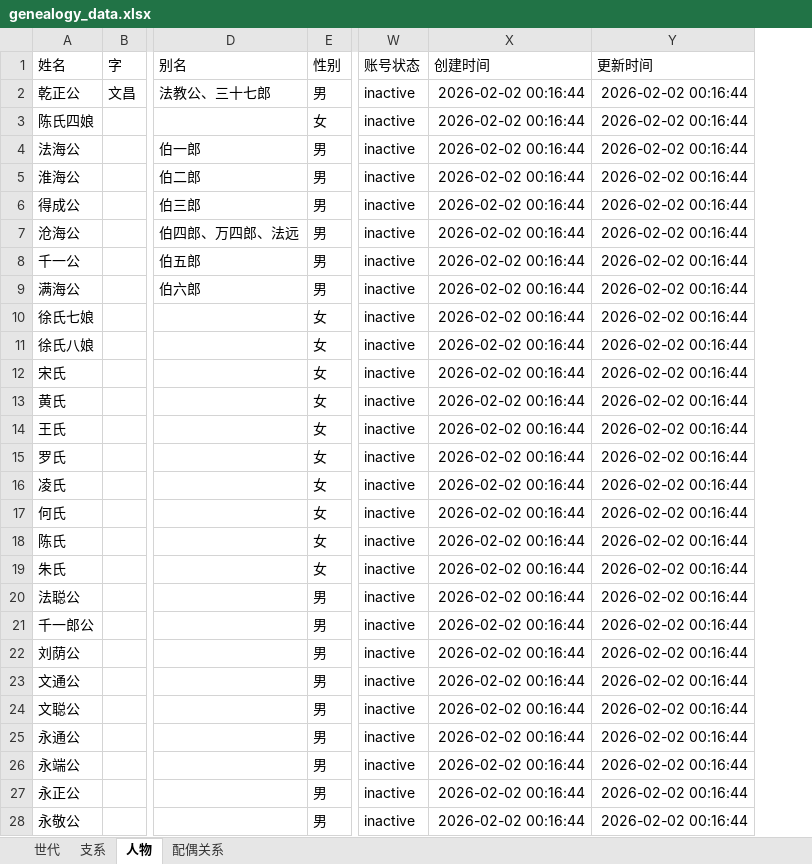
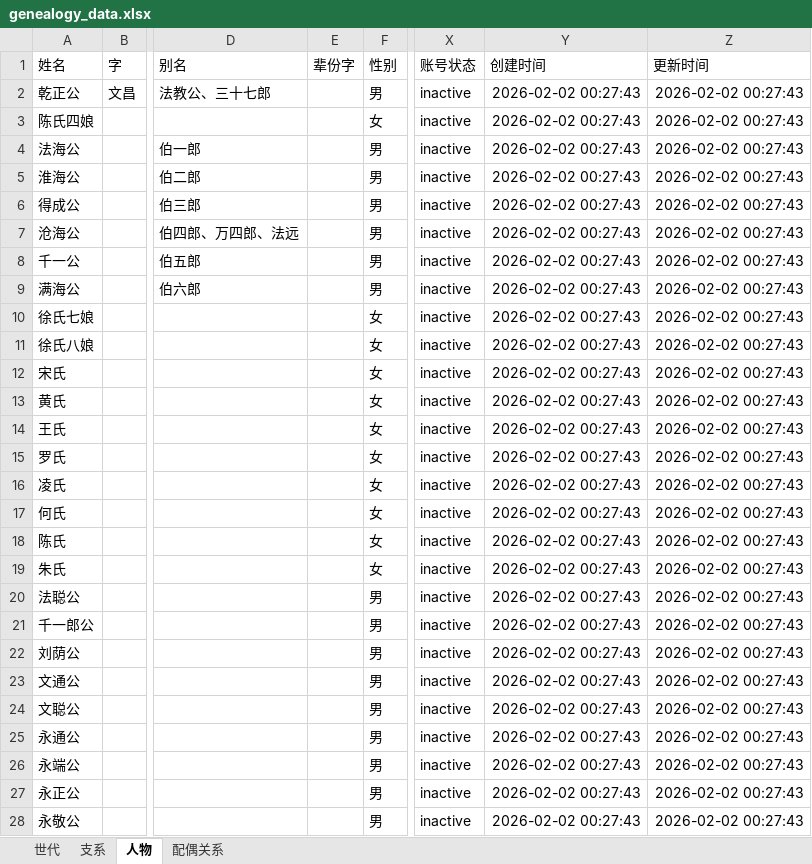
Before and after one commit to haishanghuafan/liu_genealogy, an Excel workbook: genealogy_data.xlsx, sheet 人物, drawn as a sheet; only a part is shown, gaps mark what is left out; values as stored, in another font and other column widths than the file's, no borders; addresses are those after the commit; the diff covers the shown part only; the diff names each change by its address in the sheet, - before the commit and + after, or states it on an @@ line.

```diff
--- a/genealogy_data.xlsx (sheet 人物)
+++ b/genealogy_data.xlsx (sheet 人物)
+column E (辈份字), empty
-Y2:Y28 (创建时间): 2026-02-02 00:16:44
+Y2:Y28 (创建时间): 2026-02-02 00:27:43
-Z2:Z28 (更新时间): 2026-02-02 00:16:44
+Z2:Z28 (更新时间): 2026-02-02 00:27:43
```
Also changed, not shown: 160 edited cells elsewhere in this sheet, sheet 世代, sheet 支系, 15 other files.
